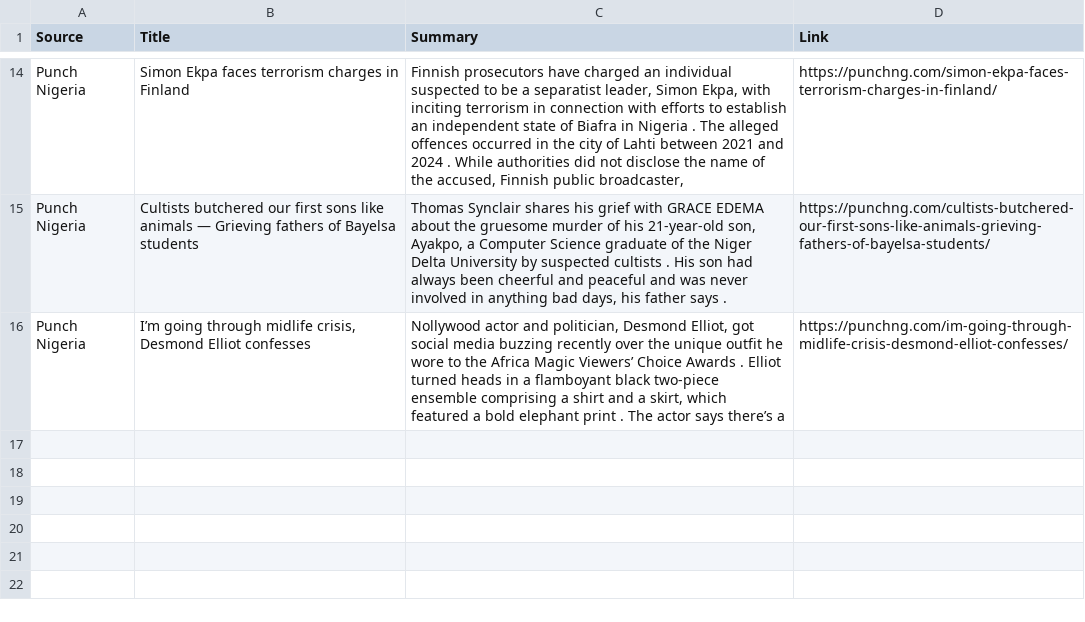
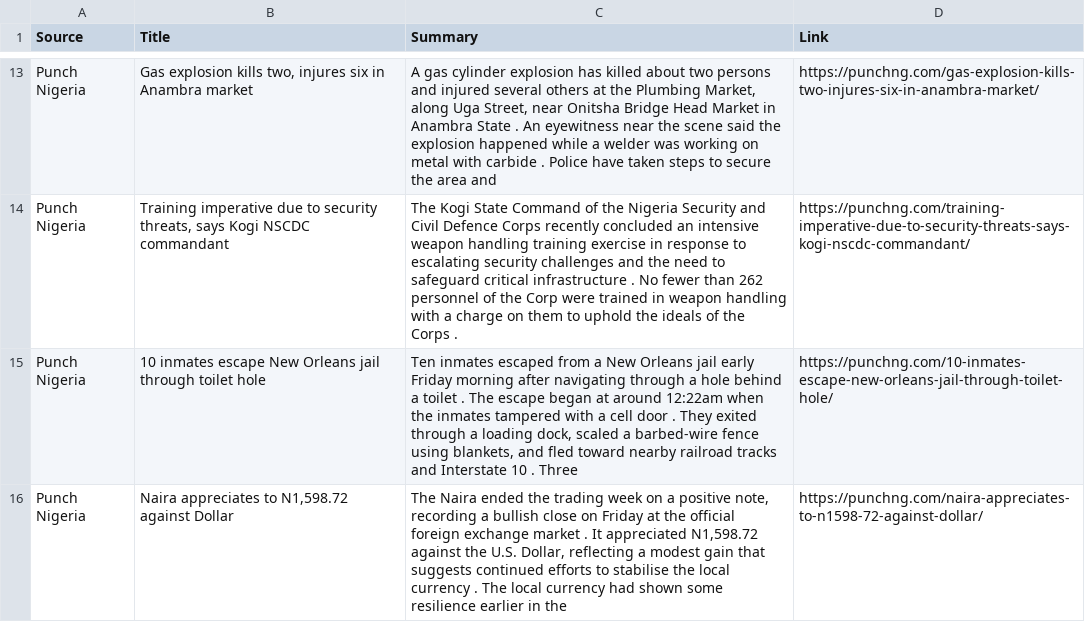
Before and after one commit to anthonob/nigerian-news-aggregator, a CSV file: summarized_news.csv, drawn as a sheet; only a part is shown, gaps mark what is left out; addresses are those after the commit; the diff covers the shown part only; the diff names each change by its address in the sheet, - before the commit and + after, or states it on an @@ line.

```diff
--- a/summarized_news.csv
+++ b/summarized_news.csv
-B13 (Title): Simon Ekpa faces terrorism charges in Finland
+B13 (Title): Gas explosion kills two, injures six in Anambra market
-C13 (Summary): Finnish prosecutors have charged an individual suspected to be a separatist leader, Simon Ekpa, with inciting terrorism in connection with efforts to establish an independent state of Biafra in Nigeria . The alleged offences occurred in the city of Lahti between 2021 and 2024 . While authorities did not disclose the name of the accused, Finnish public broadcaster,
+C13 (Summary): A gas cylinder explosion has killed about two persons and injured several others at the Plumbing Market, along Uga Street, near Onitsha Bridge Head Market in Anambra State . An eyewitness near the scene said the explosion happened while a welder was working on metal with carbide . Police have taken steps to secure the area and
-D13 (Link): https://punchng.com/simon-ekpa-faces-terrorism-charges-in-finland/
+D13 (Link): https://punchng.com/gas-explosion-kills-two-injures-six-in-anambra-market/
-B14 (Title): Cultists butchered our first sons like animals — Grieving fathers of Bayelsa students
+B14 (Title): Training imperative due to security threats, says Kogi NSCDC commandant
-C14 (Summary): Thomas Synclair shares his grief with GRACE EDEMA about the gruesome murder of his 21-year-old son, Ayakpo, a Computer Science graduate of the Niger Delta University by suspected cultists . His son had always been cheerful and peaceful and was never involved in anything bad days, his father says .
+C14 (Summary): The Kogi State Command of the Nigeria Security and Civil Defence Corps recently concluded an intensive weapon handling training exercise in response to escalating security challenges and the need to safeguard critical infrastructure . No fewer than 262 personnel of the Corp were trained in weapon handling with a charge on them to uphold the ideals of the Corps .
-D14 (Link): https://punchng.com/cultists-butchered-our-first-sons-like-animals-grieving-fathers-of-bayelsa-students/
+D14 (Link): https://punchng.com/training-imperative-due-to-security-threats-says-kogi-nscdc-commandant/
-B15 (Title): I’m going through midlife crisis, Desmond Elliot confesses
+B15 (Title): 10 inmates escape New Orleans jail through toilet hole
-C15 (Summary): Nollywood actor and politician, Desmond Elliot, got social media buzzing recently over the unique outfit he wore to the Africa Magic Viewers’ Choice Awards . Elliot turned heads in a flamboyant black two-piece ensemble comprising a shirt and a skirt, which featured a bold elephant print . The actor says there’s a
+C15 (Summary): Ten inmates escaped from a New Orleans jail early Friday morning after navigating through a hole behind a toilet . The escape began at around 12:22am when the inmates tampered with a cell door . They exited through a loading dock, scaled a barbed-wire fence using blankets, and fled toward nearby railroad tracks and Interstate 10 . Three
-D15 (Link): https://punchng.com/im-going-through-midlife-crisis-desmond-elliot-confesses/
+D15 (Link): https://punchng.com/10-inmates-escape-new-orleans-jail-through-toilet-hole/
+row 16: Punch Nigeria | Naira appreciates to N1,598.72 against Dollar | The Naira ended the trading week on a positive note, recording a bullish close on Friday at the official foreign exchange market . It appreciated N1,598.72 against the U.S. Dollar, reflecting a modest gain that suggests continued efforts to stabilise the local currency . The local currency had shown some resilience earlier in the | https://punchng.com/naira-appreciates-to-n1598-72-against-dollar/
```
Also changed, not shown: 4 added rows, 5 removed rows and 21 edited cells elsewhere in this file.
